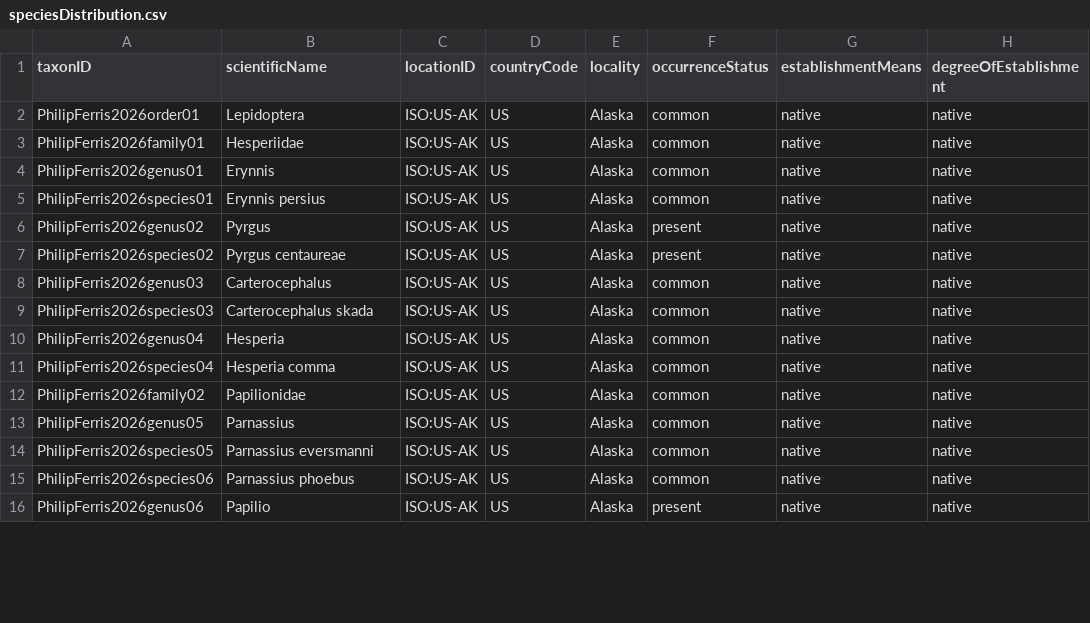
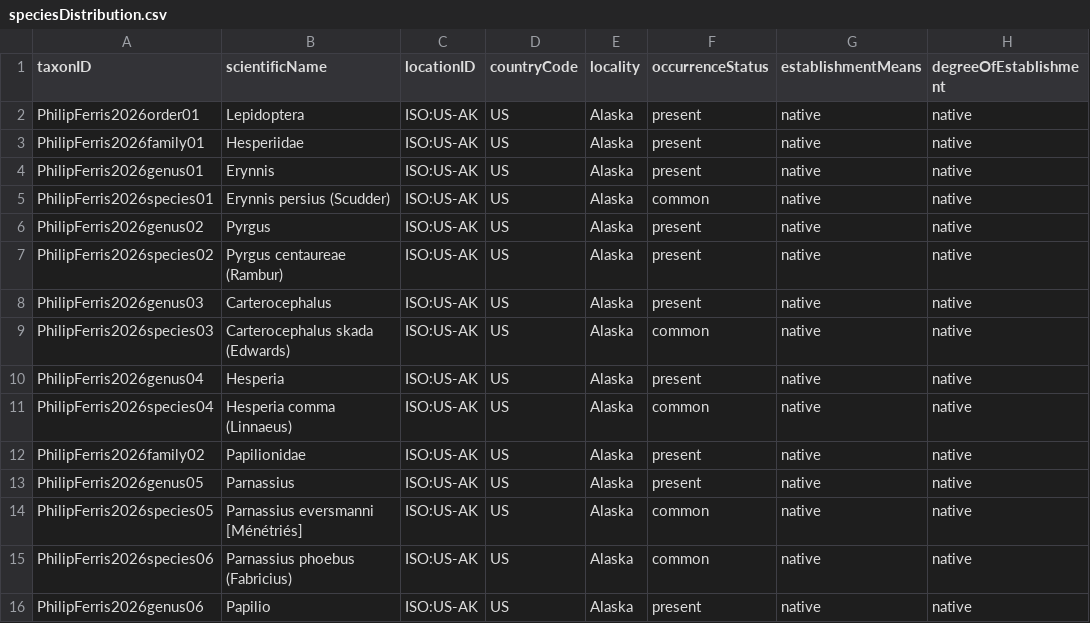
Before and after one commit to Alaska-Entomological-Society/checklistButterfliesAlaska, a CSV file: archive/speciesDistribution.csv, drawn as a sheet; only a part is shown; the diff covers the shown part only; the diff names each change by its address in the sheet, - before the commit and + after, or states it on an @@ line.

```diff
--- a/archive/speciesDistribution.csv
+++ b/archive/speciesDistribution.csv
-F2:F4 (occurrenceStatus): common
+F2:F4 (occurrenceStatus): present
-B5 (scientificName): Erynnis persius
+B5 (scientificName): Erynnis persius (Scudder)
-B7 (scientificName): Pyrgus centaureae
+B7 (scientificName): Pyrgus centaureae (Rambur)
-F8 (occurrenceStatus): common
+F8 (occurrenceStatus): present
-B9 (scientificName): Carterocephalus skada
+B9 (scientificName): Carterocephalus skada (Edwards)
-F10 (occurrenceStatus): common
+F10 (occurrenceStatus): present
-B11 (scientificName): Hesperia comma
+B11 (scientificName): Hesperia comma (Linnaeus)
-F12:F13 (occurrenceStatus): common
+F12:F13 (occurrenceStatus): present
-B14 (scientificName): Parnassius eversmanni
+B14 (scientificName): Parnassius eversmanni [Ménétriés]
-B15 (scientificName): Parnassius phoebus
+B15 (scientificName): Parnassius phoebus (Fabricius)
```
Also changed, not shown: 102 edited cells elsewhere in this file, archive/vernacularName.csv, 3 other files.
